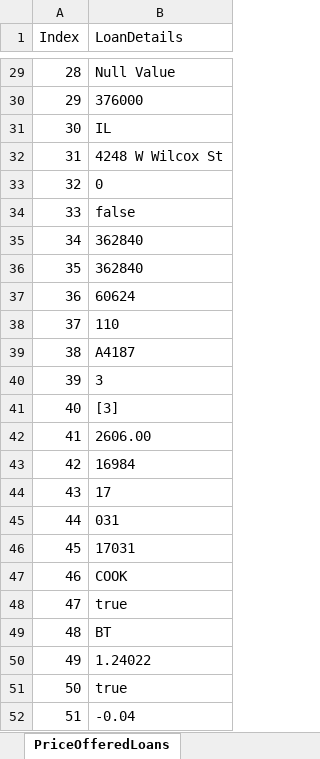
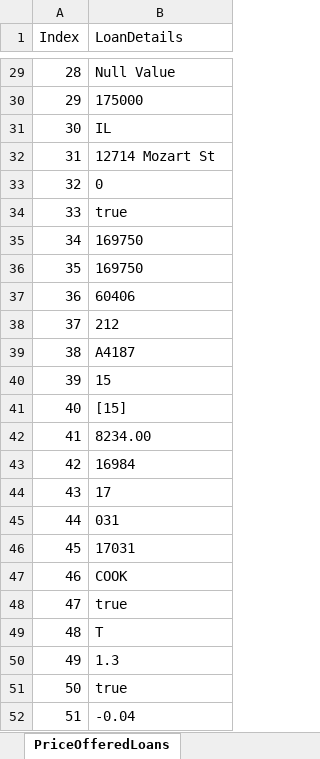
Before and after one commit to Leela-ditya/PlaywrightWithJenkinsDemo, an Excel workbook: utilis/LoanDetails_Offered.xlsx, sheet PriceOfferedLoans, drawn as a sheet; only a part is shown, gaps mark what is left out; values as stored, in another font and other column widths than the file's, no borders; the diff covers the shown part only; the diff names each change by its address in the sheet, - before the commit and + after, or states it on an @@ line.

```diff
--- a/utilis/LoanDetails_Offered.xlsx (sheet PriceOfferedLoans)
+++ b/utilis/LoanDetails_Offered.xlsx (sheet PriceOfferedLoans)
-B30 (LoanDetails): 376000
+B30 (LoanDetails): 175000
-B32 (LoanDetails): 4248 W Wilcox St
+B32 (LoanDetails): 12714 Mozart St
-B34 (LoanDetails): false
+B34 (LoanDetails): true
-B35:B36 (LoanDetails): 362840
+B35:B36 (LoanDetails): 169750
-B37 (LoanDetails): 60624
+B37 (LoanDetails): 60406
-B38 (LoanDetails): 110
+B38 (LoanDetails): 212
-B40 (LoanDetails): 3
+B40 (LoanDetails): 15
-B41 (LoanDetails): [3]
+B41 (LoanDetails): [15]
-B42 (LoanDetails): 2606.00
+B42 (LoanDetails): 8234.00
-B49 (LoanDetails): BT
+B49 (LoanDetails): T
-B50 (LoanDetails): 1.24022
+B50 (LoanDetails): 1.3
```
Also changed, not shown: 19 edited cells elsewhere in this sheet, utilis/LoanDetails_Locked.xlsx, 6 other files.
